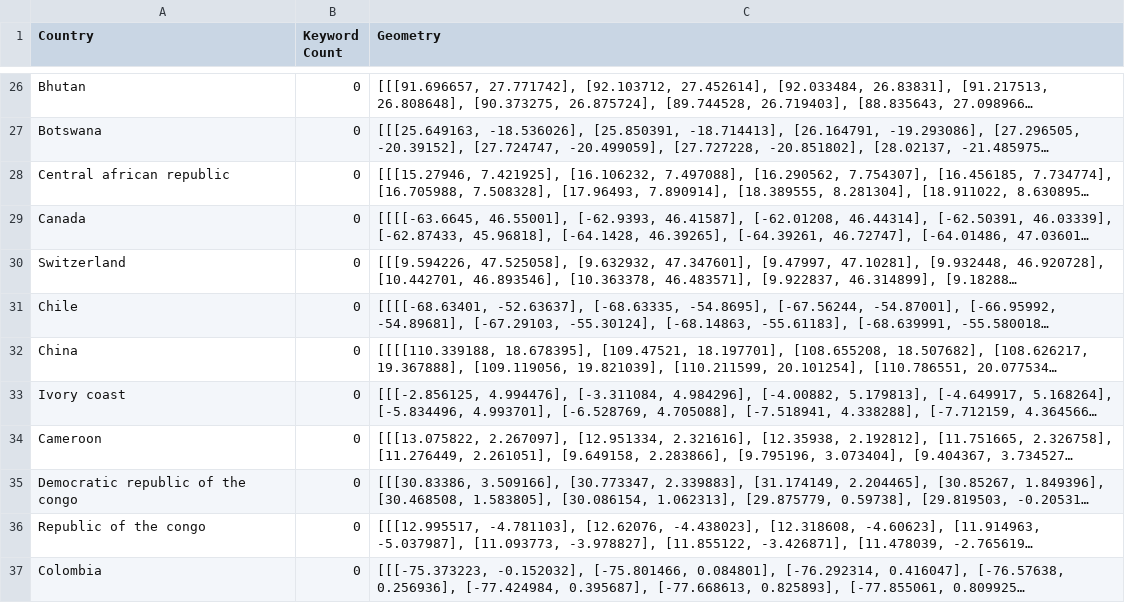
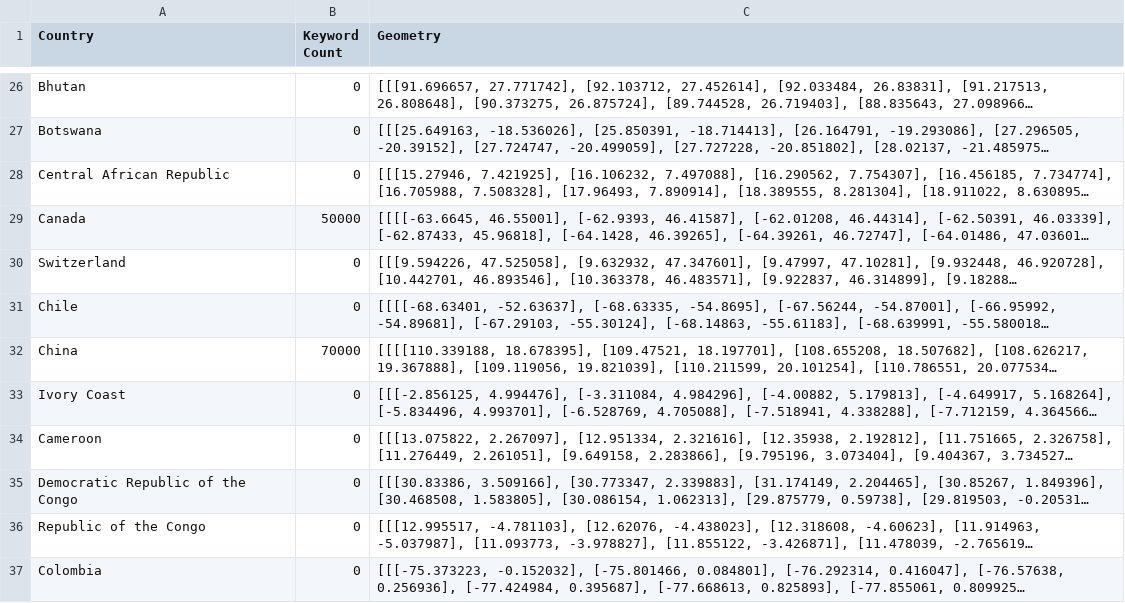
Before and after one commit to imcarlosvictor/skill-query, a CSV file: src/export_feed/dashboard_data/geo_data_relation.csv, drawn as a sheet; only a part is shown, gaps mark what is left out; long unchanged cells end in …; the diff covers the shown part only; the diff names each change by its address in the sheet, - before the commit and + after, or states it on an @@ line.

```diff
--- a/src/export_feed/dashboard_data/geo_data_relation.csv
+++ b/src/export_feed/dashboard_data/geo_data_relation.csv
-A28 (Country): Central african republic
+A28 (Country): Central African Republic
-B29 (Keyword Count): 0
+B29 (Keyword Count): 50000
-B32 (Keyword Count): 0
+B32 (Keyword Count): 70000
-A33 (Country): Ivory coast
+A33 (Country): Ivory Coast
-A35 (Country): Democratic republic of the congo
+A35 (Country): Democratic Republic of the Congo
-A36 (Country): Republic of the congo
+A36 (Country): Republic of the Congo
```
Also changed, not shown: 1 added row, 1 removed row and 32 edited cells elsewhere in this file, 5 other files.
